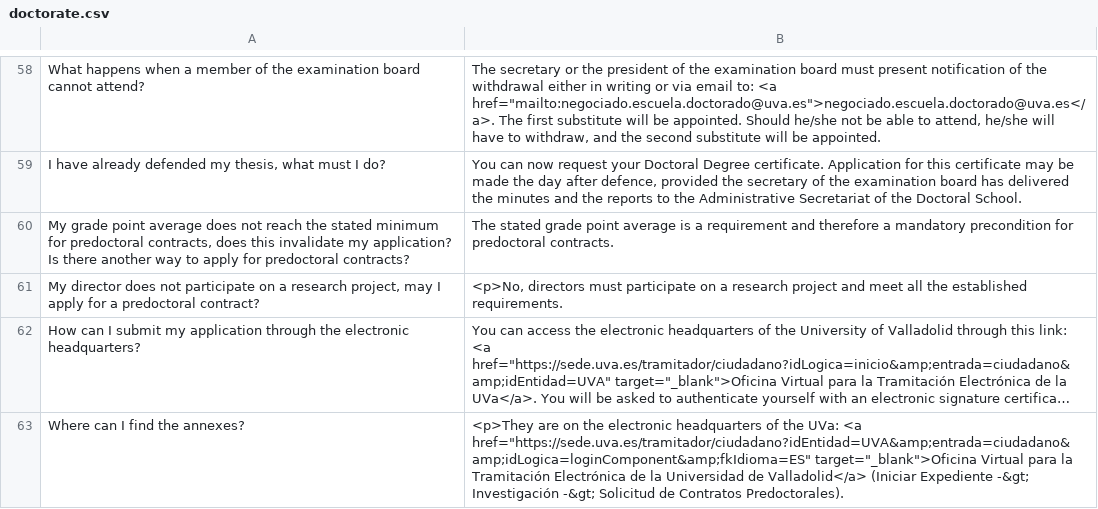
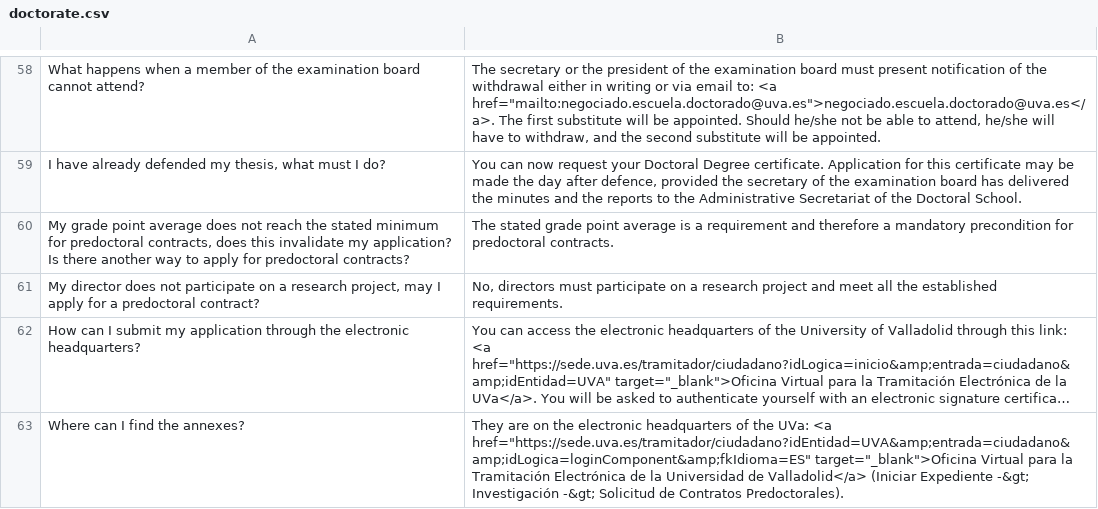
Before and after one commit to pabvald/uva-faqs, a CSV file: csv_files/en/doctorate.csv, drawn as a sheet; only a part is shown, gaps mark what is left out; long unchanged cells end in …; the diff covers the shown part only; the diff names each change by its address in the sheet, - before the commit and + after, or states it on an @@ line.

```diff
--- a/csv_files/en/doctorate.csv
+++ b/csv_files/en/doctorate.csv
-B61: <p>No, directors must…
+B61: No, directors must…
-B63: <p>They are on…
+B63: They are on…
```
Also changed, not shown: 7 edited cells elsewhere in this file, csv_files/es/doctorate.csv, 3 other files.
